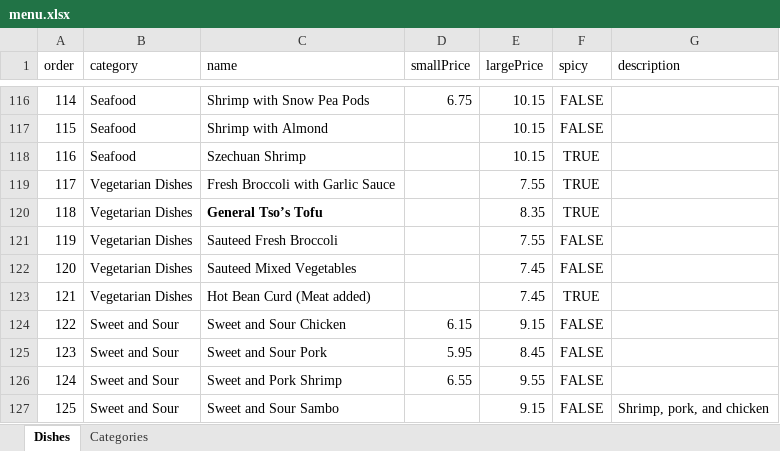
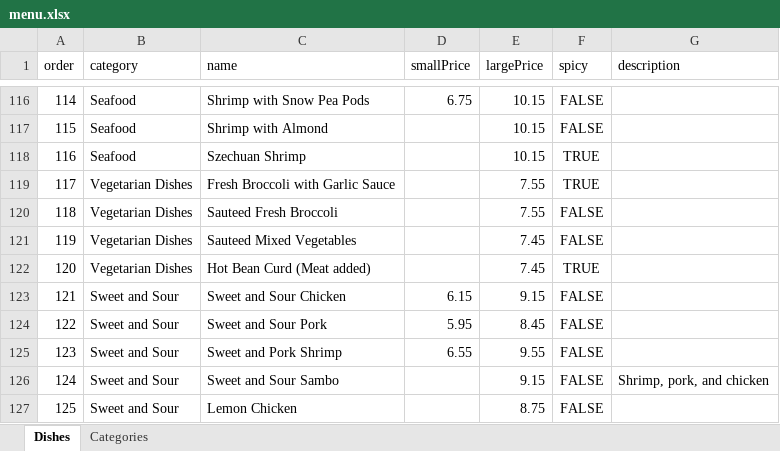
Before and after one commit to tomdng/china-king-oakville, an Excel workbook: src/content/menu.xlsx, sheet Dishes, drawn as a sheet; only a part is shown, gaps mark what is left out; the shorter side is filled out with more unchanged rows; values as stored, in another font and other column widths than the file's, no borders; charts and pictures not drawn; removed rows and columns are numbered as before the commit, all else as after; the diff names each change by its address in the sheet, - before the commit and + after, or states it on an @@ line.

Commit message:
Update menu to 6/3/2021

```diff
--- a/src/content/menu.xlsx (sheet Dishes)
+++ b/src/content/menu.xlsx (sheet Dishes)
-row 120: 118 | Vegetarian Dishes | General Tso’s Tofu |  | 8.35 | TRUE
@@ column A (order) renumbered between rows 120 and 127 @@
```
